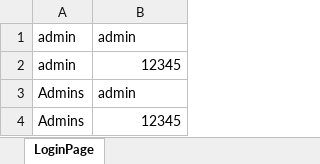
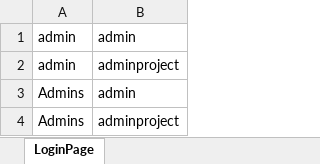
Before and after one commit to praveenaprathapan1996/Seleniumrepo, an Excel workbook: GroceryApplicationProject/src/main/resources/TestData.xlsx, sheet LoginPage, drawn as a sheet; values as stored, in another font and other column widths than the file's, no borders; the diff names each change by its address in the sheet, - before the commit and + after, or states it on an @@ line.

```diff
--- a/GroceryApplicationProject/src/main/resources/TestData.xlsx (sheet LoginPage)
+++ b/GroceryApplicationProject/src/main/resources/TestData.xlsx (sheet LoginPage)
-B2: 12345
+B2: adminproject
-B4: 12345
+B4: adminproject
```
Also changed, not shown: 16 other files.
